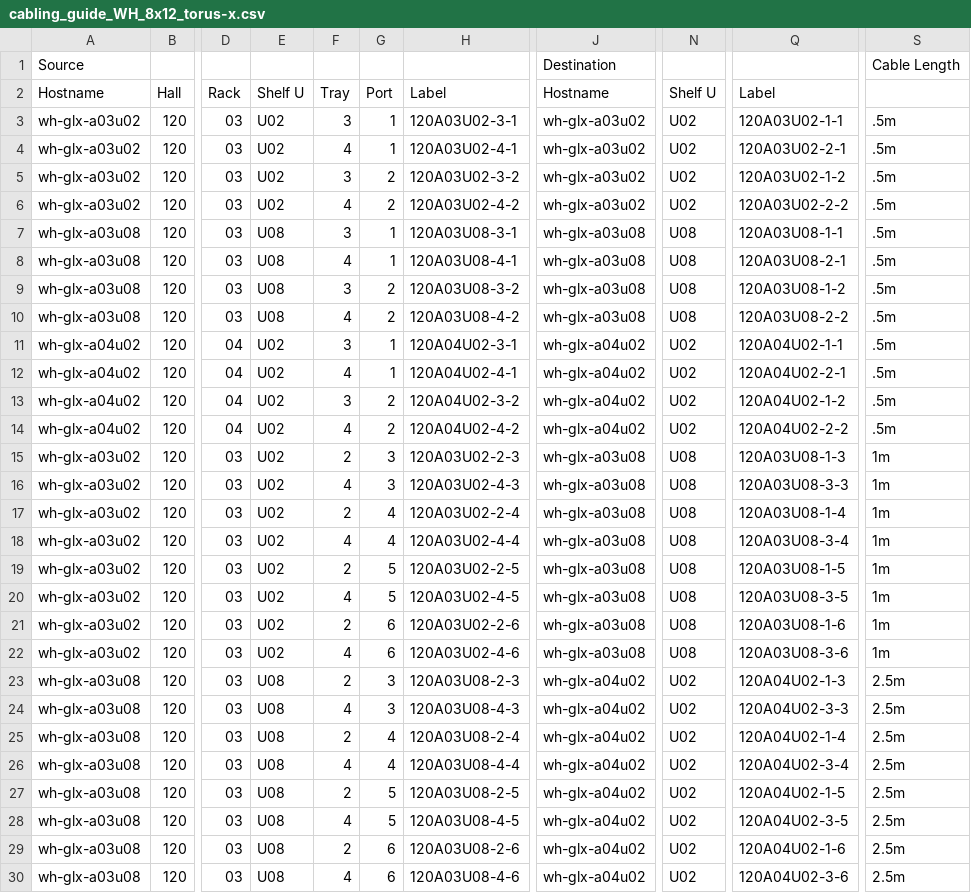
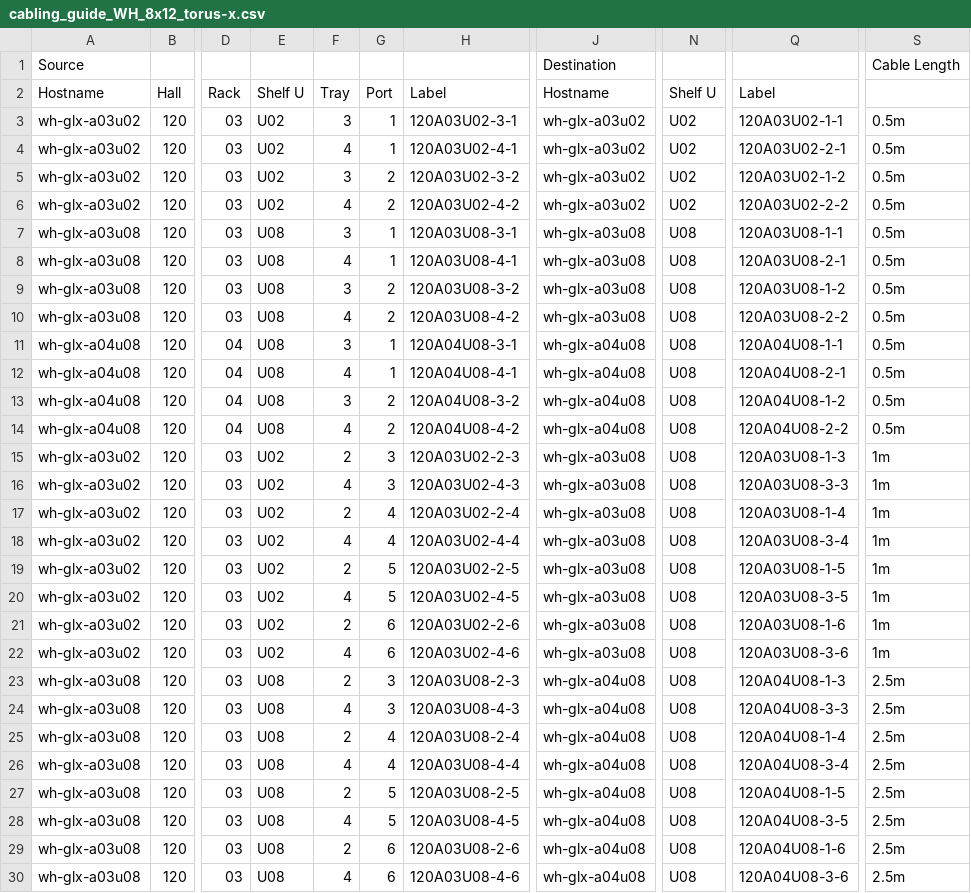
Before and after one commit to tenstorrent/tt-CableGen, a CSV file: defined_topologies/CablingGuides/cabling_guide_WH_8x12_torus-x.csv, drawn as a sheet; only a part is shown, gaps mark what is left out; the diff names each change by its address in the sheet, - before the commit and + after, or states it on an @@ line.

```diff
--- a/defined_topologies/CablingGuides/cabling_guide_WH_8x12_torus-x.csv
+++ b/defined_topologies/CablingGuides/cabling_guide_WH_8x12_torus-x.csv
-S3:S14: .5m
+S3:S14: 0.5m
-A11:A14: wh-glx-a04u02
+A11:A14: wh-glx-a04u08
-E11:E14: U02
+E11:E14: U08
-H11: 120A04U02-3-1
+H11: 120A04U08-3-1
-J11:J14: wh-glx-a04u02
+J11:J14: wh-glx-a04u08
-N11:N14: U02
+N11:N14: U08
-Q11: 120A04U02-1-1
+Q11: 120A04U08-1-1
-H12: 120A04U02-4-1
+H12: 120A04U08-4-1
-Q12: 120A04U02-2-1
+Q12: 120A04U08-2-1
-H13: 120A04U02-3-2
+H13: 120A04U08-3-2
-Q13: 120A04U02-1-2
+Q13: 120A04U08-1-2
-H14: 120A04U02-4-2
+H14: 120A04U08-4-2
-Q14: 120A04U02-2-2
+Q14: 120A04U08-2-2
-J23:J30: wh-glx-a04u02
+J23:J30: wh-glx-a04u08
-N23:N30: U02
+N23:N30: U08
-Q23: 120A04U02-1-3
+Q23: 120A04U08-1-3
-Q24: 120A04U02-3-3
+Q24: 120A04U08-3-3
-Q25: 120A04U02-1-4
+Q25: 120A04U08-1-4
-Q26: 120A04U02-3-4
+Q26: 120A04U08-3-4
-Q27: 120A04U02-1-5
+Q27: 120A04U08-1-5
-Q28: 120A04U02-3-5
+Q28: 120A04U08-3-5
-Q29: 120A04U02-1-6
+Q29: 120A04U08-1-6
-Q30: 120A04U02-3-6
+Q30: 120A04U08-3-6
```
Also changed, not shown: defined_topologies/CablingGuides/cabling_guide_WH_4x32_torus-2d.csv, defined_topologies/CablingGuides/cabling_guide_WH_8x12_torus-2d.csv, 13 other files.
